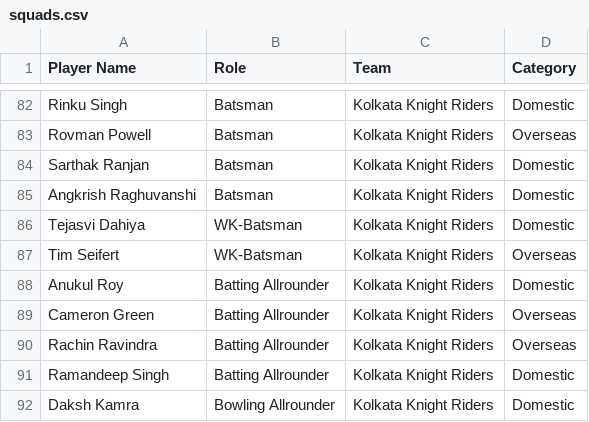
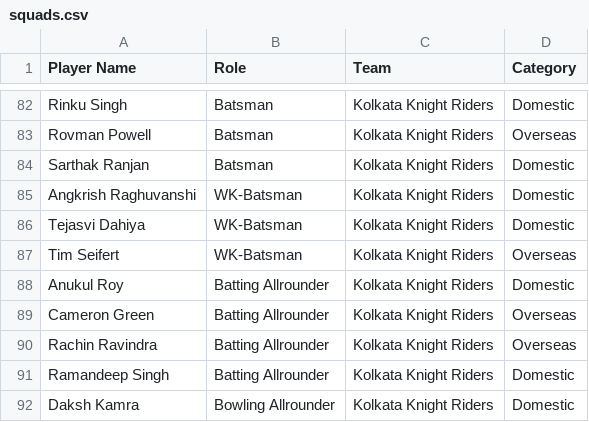
Before and after one commit to rounakdey/AIPL_Fantasy, a CSV file: squads.csv, drawn as a sheet; only a part is shown, gaps mark what is left out.

Commit message:
Changed Raghuvanshi from Batsman to WK-Batsman

```diff
--- a/squads.csv
+++ b/squads.csv
@@ -84,3 +84,3 @@ Rovman Powell,Batsman,Kolkata Knight Riders,Overseas
 Sarthak Ranjan,Batsman,Kolkata Knight Riders,Domestic
-Angkrish Raghuvanshi,Batsman,Kolkata Knight Riders,Domestic
+Angkrish Raghuvanshi,WK-Batsman,Kolkata Knight Riders,Domestic
 Tejasvi Dahiya,WK-Batsman,Kolkata Knight Riders,Domestic
```
